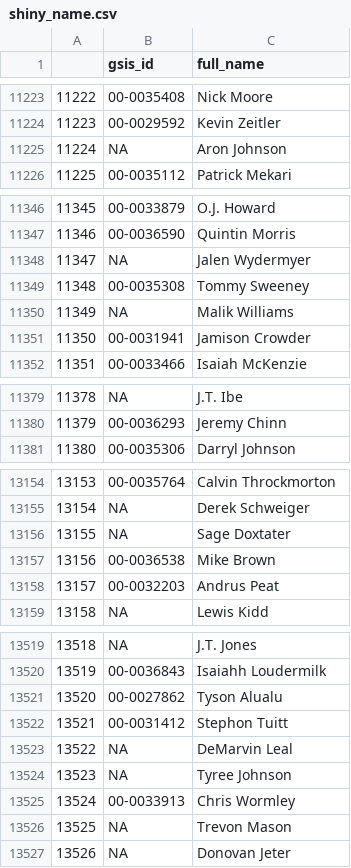
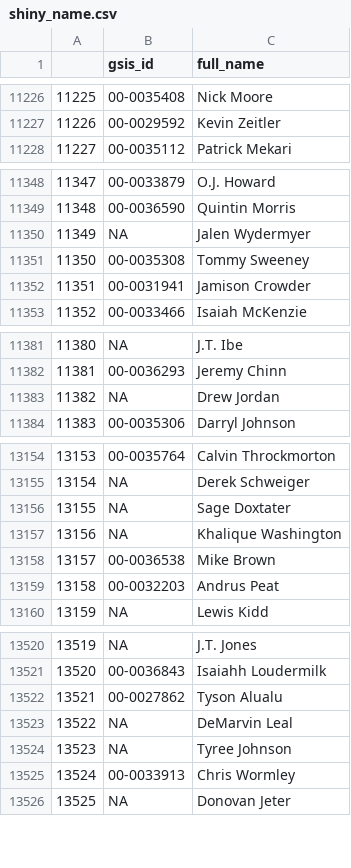
Before and after one commit to rogers1000/LWP4, a CSV file: shiny_name.csv, drawn as a sheet; only a part is shown, gaps mark what is left out; removed rows and columns are numbered as before the commit, all else as after; the diff covers the shown part only; the diff names each change by its address in the sheet, - before the commit and + after, or states it on an @@ line.

```diff
--- a/shiny_name.csv
+++ b/shiny_name.csv
@@ column A renumbered from row 10830 down @@
-row 11225: 11224 | NA | Aron Johnson
-row 11350: 11349 | NA | Malik Williams
+row 11383: 11382 | NA | Drew Jordan
+row 13157: 13156 | NA | Khalique Washington
@@ row 13522 moved to row 14532: 14531 @@
-row 13526: 13525 | NA | Trevon Mason
```
Also changed, not shown: 21 moved rows elsewhere in this file, shiny_fp_ranks_unranked.csv, shiny_positions.csv.
